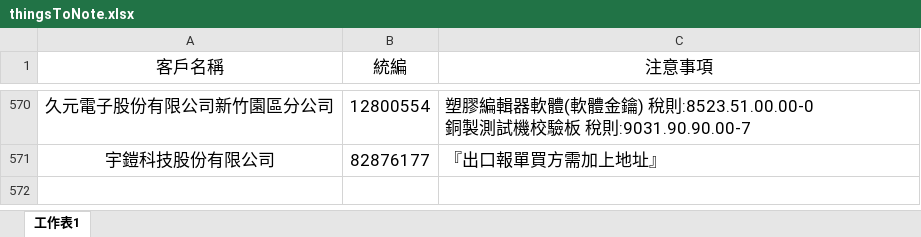
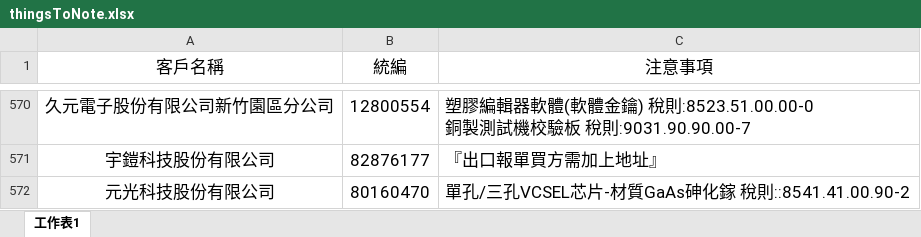
Before and after one commit to liyijung/declaration, an Excel workbook: Export_format/thingsToNote.xlsx, sheet 工作表1, drawn as a sheet; only a part is shown, gaps mark what is left out; values as stored, in another font and other column widths than the file's, no borders; conditional formats not drawn; the diff names each change by its address in the sheet, - before the commit and + after, or states it on an @@ line.

Commit message:
Add files via upload

```diff
--- a/Export_format/thingsToNote.xlsx (sheet 工作表1)
+++ b/Export_format/thingsToNote.xlsx (sheet 工作表1)
+row 572: 元光科技股份有限公司 | 80160470 | 單孔/三孔VCSEL芯片-材質GaAs砷化鎵 稅則::8541.41.00.90-2
```
